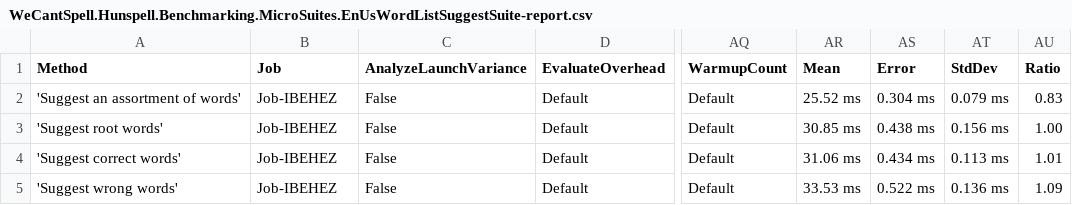
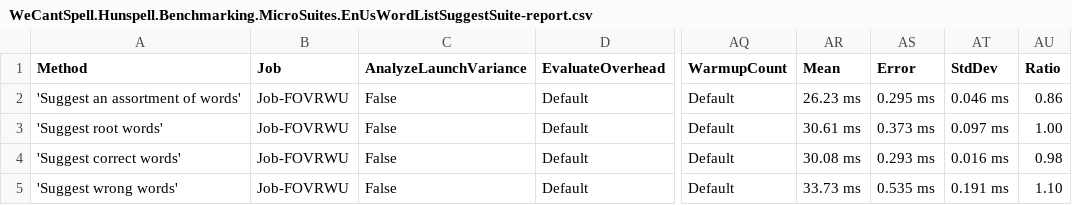
Before and after one commit to aarondandy/WeCantSpell.Hunspell, a CSV file: WeCantSpell.Hunspell.Benchmarking.MicroSuites/BenchmarkDotNet.Artifacts/results/WeCantSpell.Hunspell.Benchmarking.MicroSuites.EnUsWordListSuggestSuite-report.csv, drawn as a sheet; only a part is shown, gaps mark what is left out; the diff names each change by its address in the sheet, - before the commit and + after, or states it on an @@ line.

```diff
--- a/WeCantSpell.Hunspell.Benchmarking.MicroSuites/BenchmarkDotNet.Artifacts/results/WeCantSpell.Hunspell.Benchmarking.MicroSuites.EnUsWordListSuggestSuite-report.csv
+++ b/WeCantSpell.Hunspell.Benchmarking.MicroSuites/BenchmarkDotNet.Artifacts/results/WeCantSpell.Hunspell.Benchmarking.MicroSuites.EnUsWordListSuggestSuite-report.csv
-B2:B5 (Job): Job-IBEHEZ
+B2:B5 (Job): Job-FOVRWU
-AR2 (Mean): 25.52 ms
+AR2 (Mean): 26.23 ms
-AS2 (Error): 0.304 ms
+AS2 (Error): 0.295 ms
-AT2 (StdDev): 0.079 ms
+AT2 (StdDev): 0.046 ms
-AU2 (Ratio): 0.83
+AU2 (Ratio): 0.86
-AR3 (Mean): 30.85 ms
+AR3 (Mean): 30.61 ms
-AS3 (Error): 0.438 ms
+AS3 (Error): 0.373 ms
-AT3 (StdDev): 0.156 ms
+AT3 (StdDev): 0.097 ms
-AR4 (Mean): 31.06 ms
+AR4 (Mean): 30.08 ms
-AS4 (Error): 0.434 ms
+AS4 (Error): 0.293 ms
-AT4 (StdDev): 0.113 ms
+AT4 (StdDev): 0.016 ms
-AU4 (Ratio): 1.01
+AU4 (Ratio): 0.98
-AR5 (Mean): 33.53 ms
+AR5 (Mean): 33.73 ms
-AS5 (Error): 0.522 ms
+AS5 (Error): 0.535 ms
-AT5 (StdDev): 0.136 ms
+AT5 (StdDev): 0.191 ms
-AU5 (Ratio): 1.09
+AU5 (Ratio): 1.10
```
Also changed, not shown: WeCantSpell.Hunspell.Benchmarking.MicroSuites/BenchmarkDotNet.Artifacts/results/WeCantSpell.Hunspell.Benchmarking.MicroSuites.EnUsWordListCheckSuite-report.csv, 17 other files.
